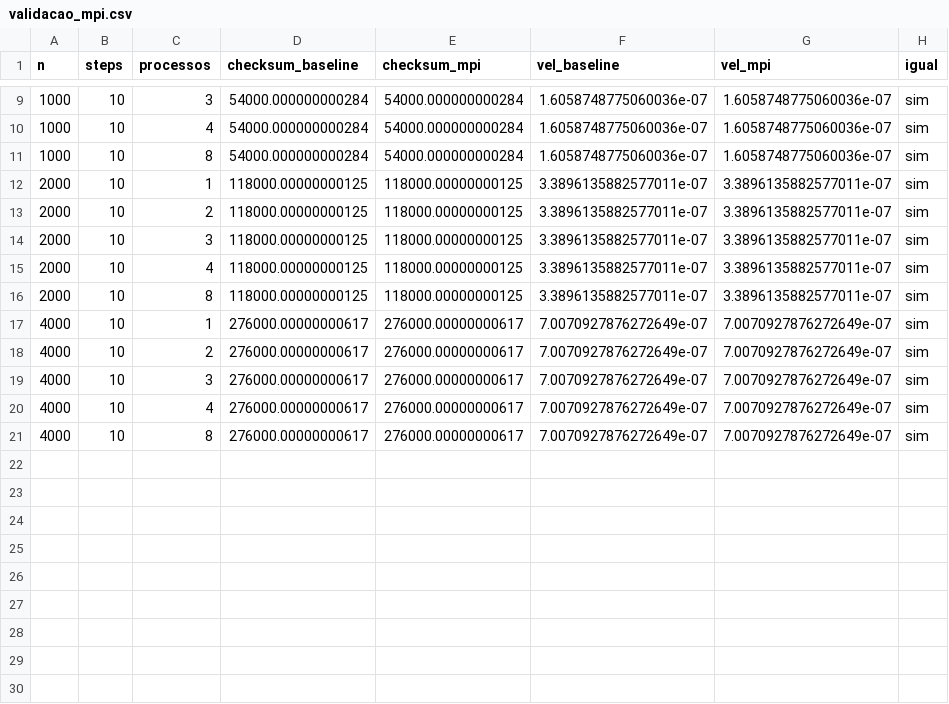
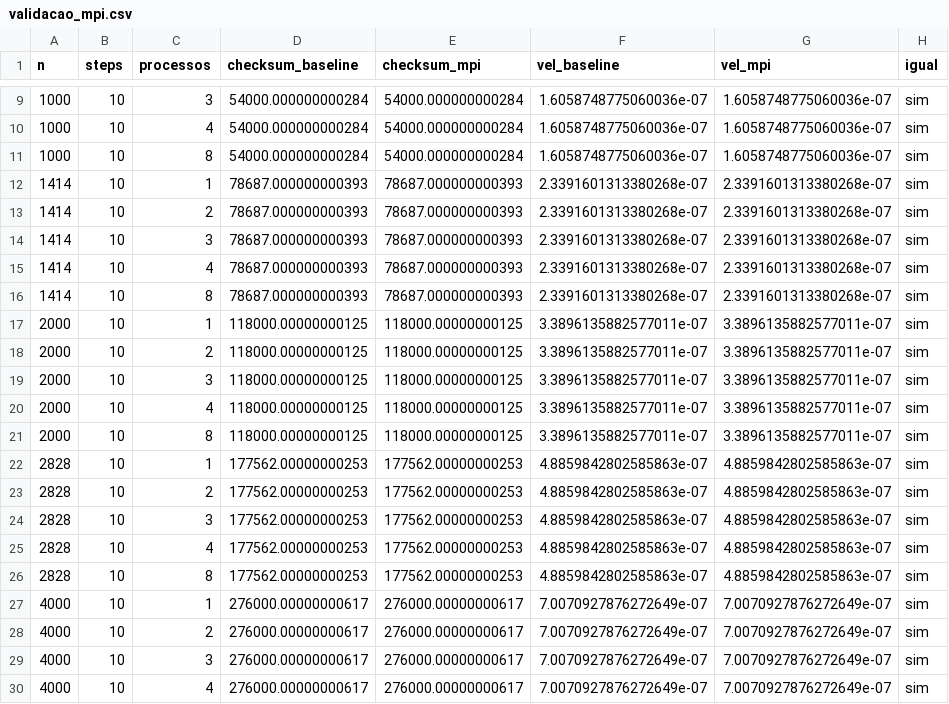
Before and after one commit to GabrielCM1/projeto-academico-n-corpos, a CSV file: resultados/validacao_mpi.csv, drawn as a sheet; only a part is shown, gaps mark what is left out; the shorter side is filled out with more unchanged rows.

```diff
--- a/resultados/validacao_mpi.csv
+++ b/resultados/validacao_mpi.csv
@@ -11,2 +11,7 @@ n,steps,processos,checksum_baseline,checksum_mpi,vel_baseline,vel_mpi,igual
 1000,10,8,54000.000000000284,54000.000000000284,1.6058748775060036e-07,1.6058748775060036e-07,sim
+1414,10,1,78687.000000000393,78687.000000000393,2.3391601313380268e-07,2.3391601313380268e-07,sim
+1414,10,2,78687.000000000393,78687.000000000393,2.3391601313380268e-07,2.3391601313380268e-07,sim
+1414,10,3,78687.000000000393,78687.000000000393,2.3391601313380268e-07,2.3391601313380268e-07,sim
+1414,10,4,78687.000000000393,78687.000000000393,2.3391601313380268e-07,2.3391601313380268e-07,sim
+1414,10,8,78687.000000000393,78687.000000000393,2.3391601313380268e-07,2.3391601313380268e-07,sim
 2000,10,1,118000.00000000125,118000.00000000125,3.3896135882577011e-07,3.3896135882577011e-07,sim
@@ -16,2 +21,7 @@ n,steps,processos,checksum_baseline,checksum_mpi,vel_baseline,vel_mpi,igual
 2000,10,8,118000.00000000125,118000.00000000125,3.3896135882577011e-07,3.3896135882577011e-07,sim
+2828,10,1,177562.00000000253,177562.00000000253,4.8859842802585863e-07,4.8859842802585863e-07,sim
+2828,10,2,177562.00000000253,177562.00000000253,4.8859842802585863e-07,4.8859842802585863e-07,sim
+2828,10,3,177562.00000000253,177562.00000000253,4.8859842802585863e-07,4.8859842802585863e-07,sim
+2828,10,4,177562.00000000253,177562.00000000253,4.8859842802585863e-07,4.8859842802585863e-07,sim
+2828,10,8,177562.00000000253,177562.00000000253,4.8859842802585863e-07,4.8859842802585863e-07,sim
 4000,10,1,276000.00000000617,276000.00000000617,7.0070927876272649e-07,7.0070927876272649e-07,sim
```
Also changed, not shown: resultados/validacao_openmp.csv, 3 other files.
